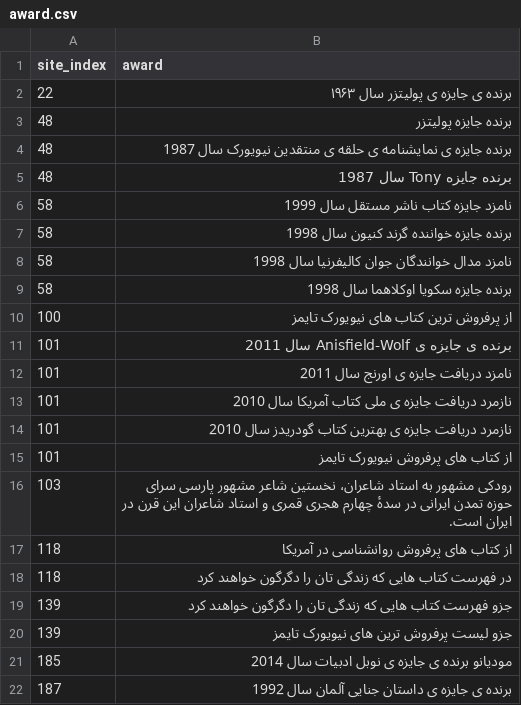
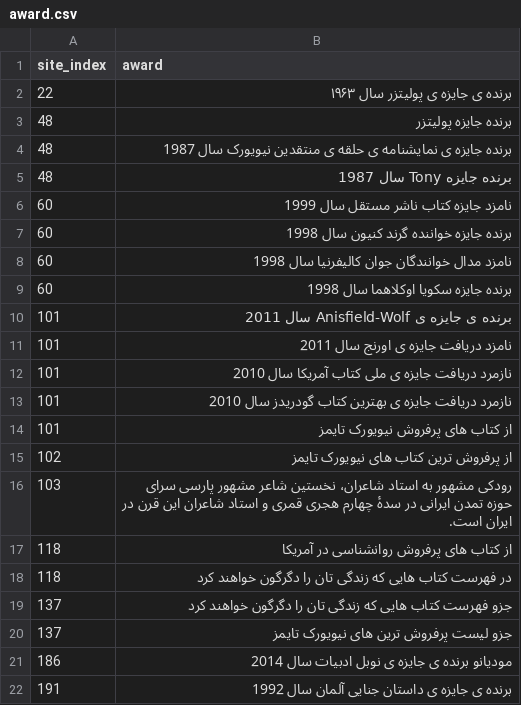
Before and after one commit to sanoooavi/Booktopia, a CSV file: award.csv, drawn as a sheet.

```diff
--- a/award.csv
+++ b/award.csv
@@ -5,7 +5,6 @@ site_index,award
 48,  برنده جایزه Tony سال 1987
-58,  نامزد جایزه کتاب ناشر مستقل سال 1999
-58,  برنده جایزه خواننده گرند کنیون سال 1998
-58,  نامزد مدال خوانندگان جوان کالیفرنیا سال 1998
-58,  برنده جایزه سکویا اوکلاهما سال 1998
-100,  از پرفروش ترین کتاب های نیویورک تایمز
+60,  نامزد جایزه کتاب ناشر مستقل سال 1999
+60,  برنده جایزه خواننده گرند کنیون سال 1998
+60,  نامزد مدال خوانندگان جوان کالیفرنیا سال 1998
+60,  برنده جایزه سکویا اوکلاهما سال 1998
 101,  برنده ی جایزه ی Anisfield-Wolf سال 2011
@@ -15,2 +14,3 @@ site_index,award
 101,  از کتاب های پرفروش نیویورک تایمز
+102,  از پرفروش ترین کتاب های نیویورک تایمز
 103,  رودکی مشهور به استاد شاعران، نخستین شاعر مشهور پارسی سرای حوزه تمدن ایرانی در سدهٔ چهارم هجری قمری و استاد شاعران این قرن در ایران است.
@@ -18,5 +18,5 @@ site_index,award
 118,  در فهرست کتاب هایی که زندگی تان را دگرگون خواهند کرد
-139,  جزو فهرست کتاب هایی که زندگی تان را دگرگون خواهند کرد
-139,  جزو لیست پرفروش ترین های نیویورک تایمز
-185,  مودیانو برنده ی جایزه ی نوبل ادبیات سال 2014
-187,  برنده ی جایزه ی داستان جنایی آلمان سال 1992
+137,  جزو فهرست کتاب هایی که زندگی تان را دگرگون خواهند کرد
+137,  جزو لیست پرفروش ترین های نیویورک تایمز
+186,  مودیانو برنده ی جایزه ی نوبل ادبیات سال 2014
+191,  برنده ی جایزه ی داستان جنایی آلمان سال 1992
```
Also changed, not shown: bookData.csv, bookTagsData.csv, 9 other files.
